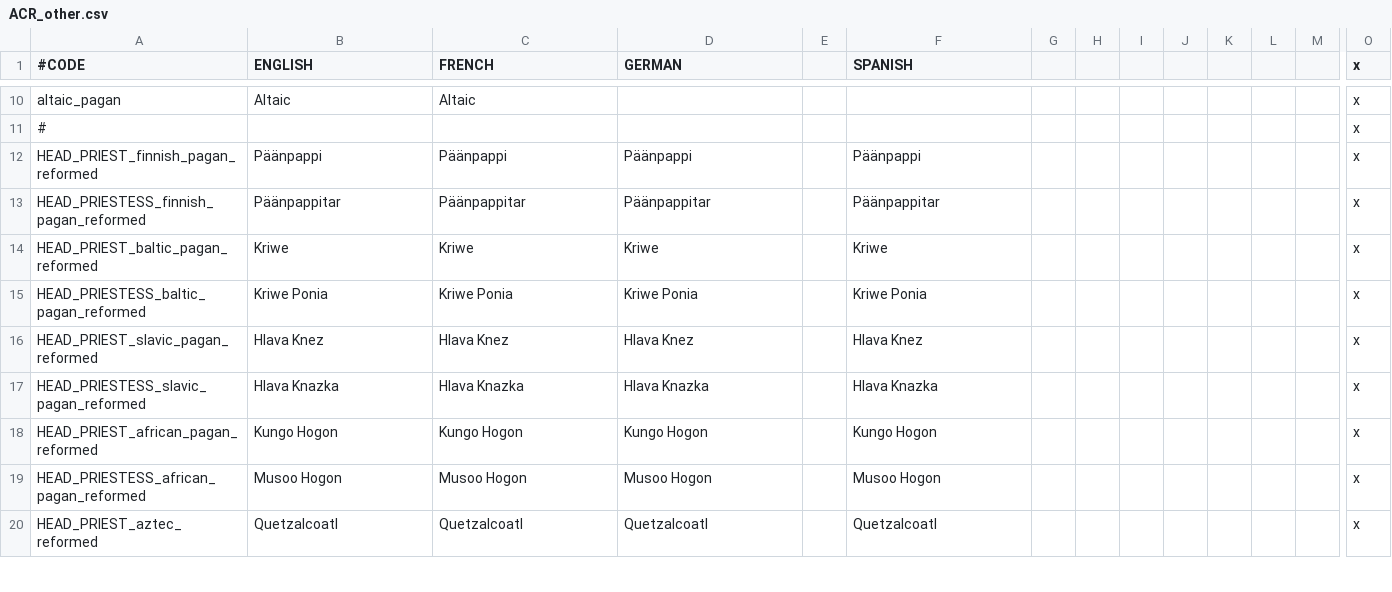
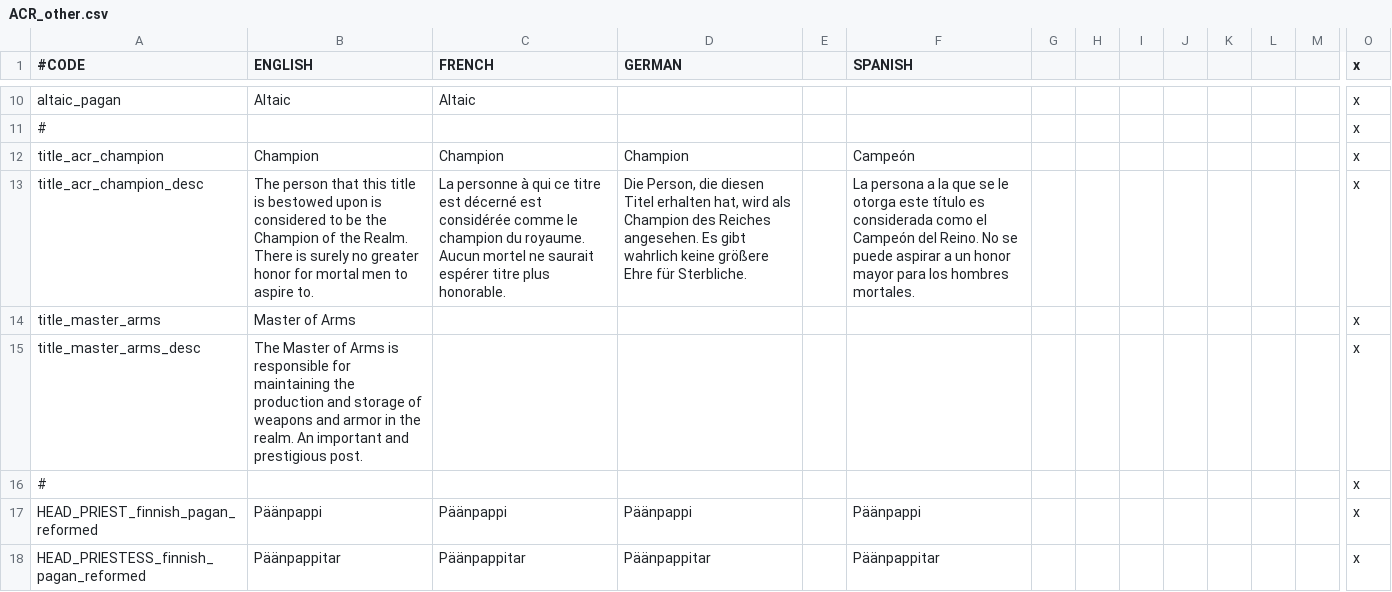
Before and after one commit to Superpat/ancientreligions, a CSV file: AncientReligions/localisation/ACR_other.csv, drawn as a sheet; only a part is shown, gaps mark what is left out; the shorter side is filled out with more unchanged rows; rows hold the shown columns only; the diff names each change by its address in the sheet, - before the commit and + after, or states it on an @@ line.

Commit message:
adds celtic minor titles
adds generic minor titles
adds some missing bits from egyptian minor titles

```diff
--- a/AncientReligions/localisation/ACR_other.csv
+++ b/AncientReligions/localisation/ACR_other.csv
+row 12: title_acr_champion | Champion | Champion | Champion |  | Campeón |  |  |  |  |  |  |  | x
+row 13: title_acr_champion_desc | The person that this title is bestowed upon is considered to be the Champion of the Realm. There is surely no greater honor for mortal men to aspire to. | La personne à qui ce titre est décerné est considérée comme le champion du royaume. Aucun mortel ne saurait espérer titre plus honorable. | Die Person, die diesen Titel erhalten hat, wird als Champion des Reiches angesehen. Es gibt wahrlich keine größere Ehre für Sterbliche. |  | La persona a la que se le otorga este título es considerada como el Campeón del Reino. No se puede aspirar a un honor mayor para los hombres mortales. |  |  |  |  |  |  |  | x
+row 14: title_master_arms | Master of Arms |  |  |  |  |  |  |  |  |  |  |  | x
+row 15: title_master_arms_desc | The Master of Arms is responsible for maintaining the production and storage of weapons and armor in the realm. An important and prestigious post. |  |  |  |  |  |  |  |  |  |  |  | x
+row 16: # |  |  |  |  |  |  |  |  |  |  |  |  | x
```
Also changed, not shown: AncientReligions/localisation/ACR_celtic.csv, 3 other files.
